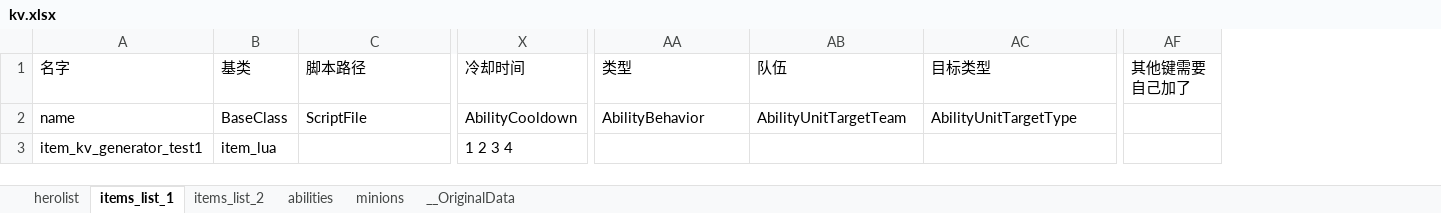
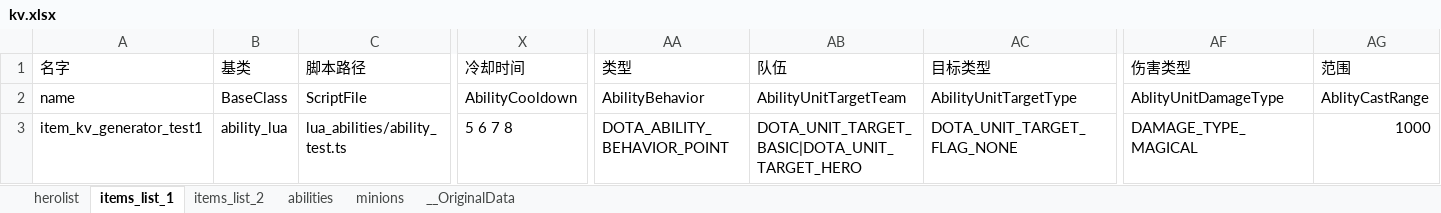
Before and after one commit to xiao1994yao/dota-rpg-test, an Excel workbook: excels/kv.xlsx, sheet items_list_1, drawn as a sheet; only a part is shown, gaps mark what is left out; values as stored, in another font and other column widths than the file's, no borders; removed rows and columns are numbered as before the commit, all else as after; the diff covers the shown part only; the diff names each change by its address in the sheet, - before the commit and + after, or states it on an @@ line.

Commit message:
feat:lua_abilities

```diff
--- a/excels/kv.xlsx (sheet items_list_1)
+++ b/excels/kv.xlsx (sheet items_list_1)
-column AF (其他键需要自己加了), empty
+column AF (伤害类型), rows 2-3: AblityUnitDamageType | DAMAGE_TYPE_MAGICAL
+column AG (范围), rows 2-3: AblityCastRange | 1000
-B3 (基类): item_lua
+B3 (基类): ability_lua
-C3 (脚本路径): (empty)
+C3 (脚本路径): lua_abilities/ability_test.ts
-X3 (冷却时间): 1 2 3 4
+X3 (冷却时间): 5 6 7 8
-AA3 (类型): (empty)
+AA3 (类型): DOTA_ABILITY_BEHAVIOR_POINT
-AB3 (队伍): (empty)
+AB3 (队伍): DOTA_UNIT_TARGET_BASIC|DOTA_UNIT_TARGET_HERO
-AC3 (目标类型): (empty)
+AC3 (目标类型): DOTA_UNIT_TARGET_FLAG_NONE
```
Also changed, not shown: 1 edited cell elsewhere in this sheet, sheet herolist, 20 other files.
